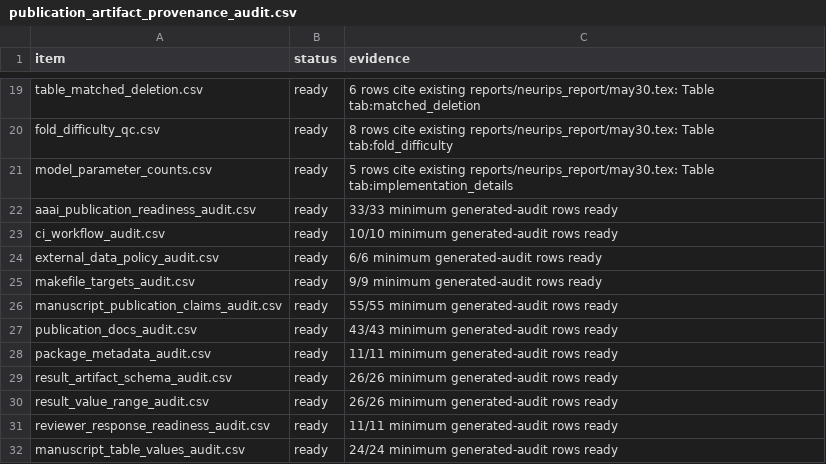
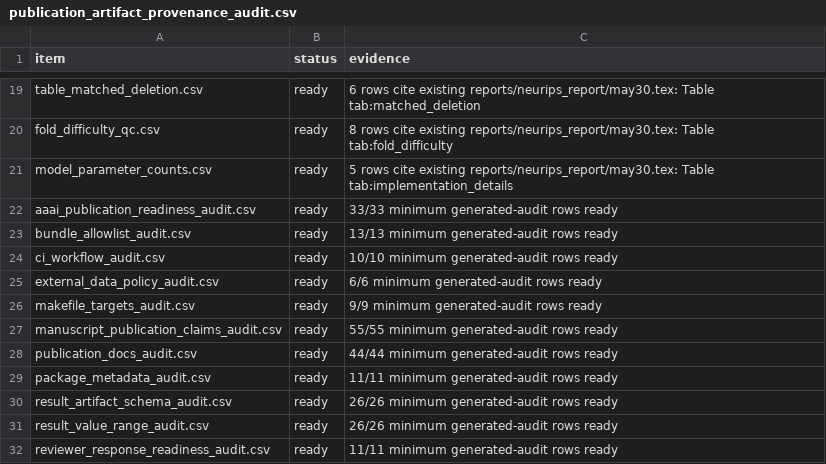
Before and after one commit to XialeiH/ReGraph-VLM, a CSV file: preproc_v0/repetition_familiarity/results/final_tables/publication_artifact_provenance_audit.csv, drawn as a sheet; only a part is shown, gaps mark what is left out; the shorter side is filled out with more unchanged rows.

```diff
--- a/preproc_v0/repetition_familiarity/results/final_tables/publication_artifact_provenance_audit.csv
+++ b/preproc_v0/repetition_familiarity/results/final_tables/publication_artifact_provenance_audit.csv
@@ -22,2 +22,3 @@ model_parameter_counts.csv,ready,5 rows cite existing reports/neurips_report/may
 aaai_publication_readiness_audit.csv,ready,33/33 minimum generated-audit rows ready
+bundle_allowlist_audit.csv,ready,13/13 minimum generated-audit rows ready
 ci_workflow_audit.csv,ready,10/10 minimum generated-audit rows ready
@@ -26,3 +27,3 @@ makefile_targets_audit.csv,ready,9/9 minimum generated-audit rows ready
 manuscript_publication_claims_audit.csv,ready,55/55 minimum generated-audit rows ready
-publication_docs_audit.csv,ready,43/43 minimum generated-audit rows ready
+publication_docs_audit.csv,ready,44/44 minimum generated-audit rows ready
 package_metadata_audit.csv,ready,11/11 minimum generated-audit rows ready
```
Also changed, not shown: preproc_v0/repetition_familiarity/results/final_tables/anonymous_bundle_manifest.csv, preproc_v0/repetition_familiarity/results/final_tables/publication_docs_audit.csv, 13 other files.
